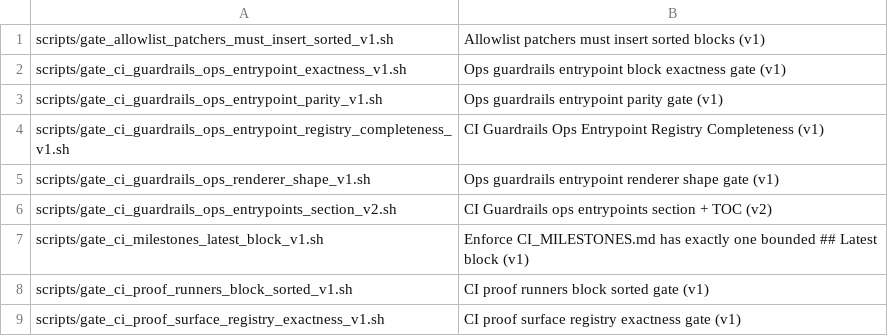
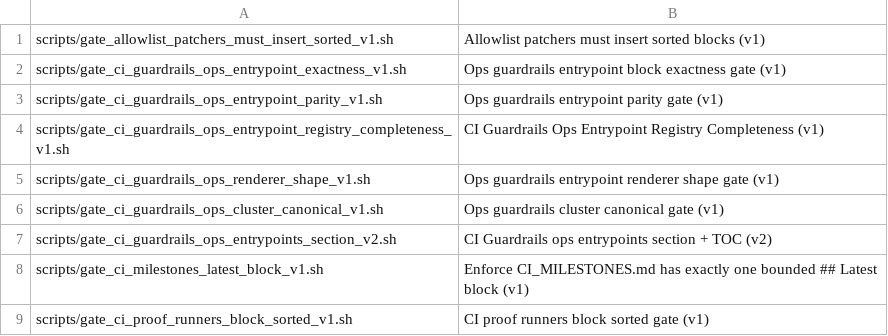
Before and after one commit to weichert/squadvault, a TSV file: docs/80_indices/ops/CI_Guardrail_Entrypoint_Labels_v1.tsv, drawn as a sheet; only a part is shown; the shorter side is filled out with more unchanged rows; the diff names each change by its address in the sheet, - before the commit and + after, or states it on an @@ line.

Commit message:
CI hardening: add canonical ops guardrails cluster gate (v1)

```diff
--- a/docs/80_indices/ops/CI_Guardrail_Entrypoint_Labels_v1.tsv
+++ b/docs/80_indices/ops/CI_Guardrail_Entrypoint_Labels_v1.tsv
+row 6: scripts/gate_ci_guardrails_ops_cluster_canonical_v1.sh | Ops guardrails cluster canonical gate (v1)
```
Also changed, not shown: 5 other files.
